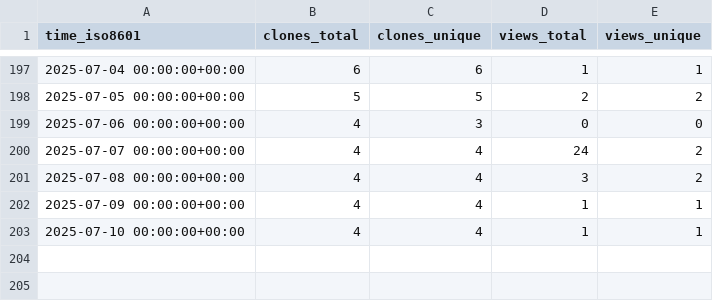
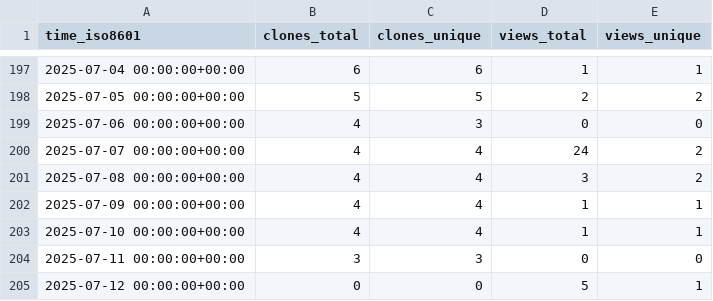
Before and after one commit to cubicleguy/su_arduino_spi, a CSV file: cubicleguy/su_arduino_spi/ghrs-data/views_clones_aggregate.csv, drawn as a sheet; only a part is shown, gaps mark what is left out; the diff names each change by its address in the sheet, - before the commit and + after, or states it on an @@ line.

```diff
--- a/cubicleguy/su_arduino_spi/ghrs-data/views_clones_aggregate.csv
+++ b/cubicleguy/su_arduino_spi/ghrs-data/views_clones_aggregate.csv
+row 204: 2025-07-11 00:00:00+00:00 | 3 | 3 | 0 | 0
+row 205: 2025-07-12 00:00:00+00:00 | 0 | 0 | 5 | 1
```
Also changed, not shown: 1 other file.
